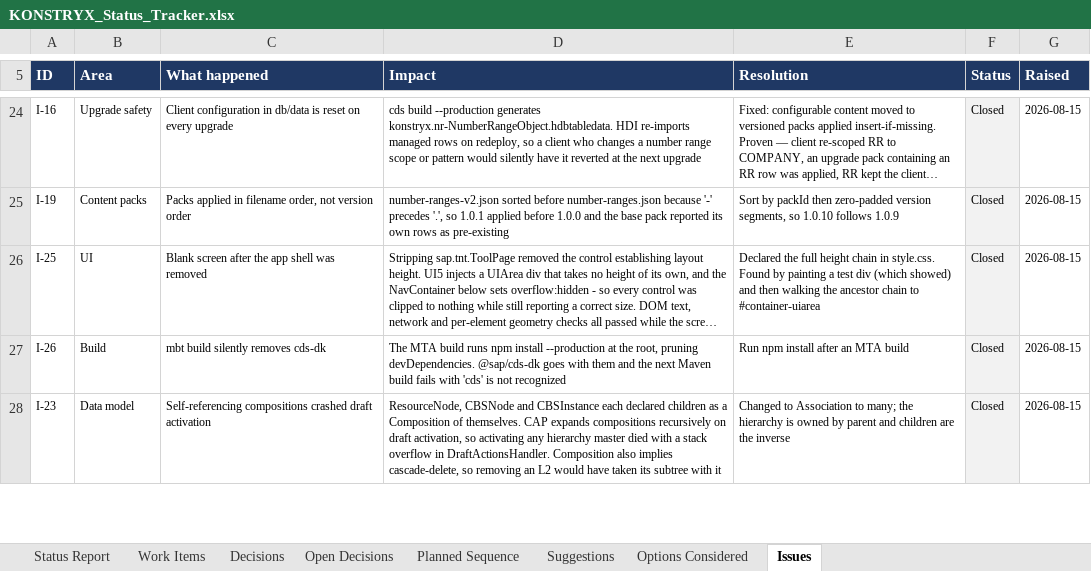
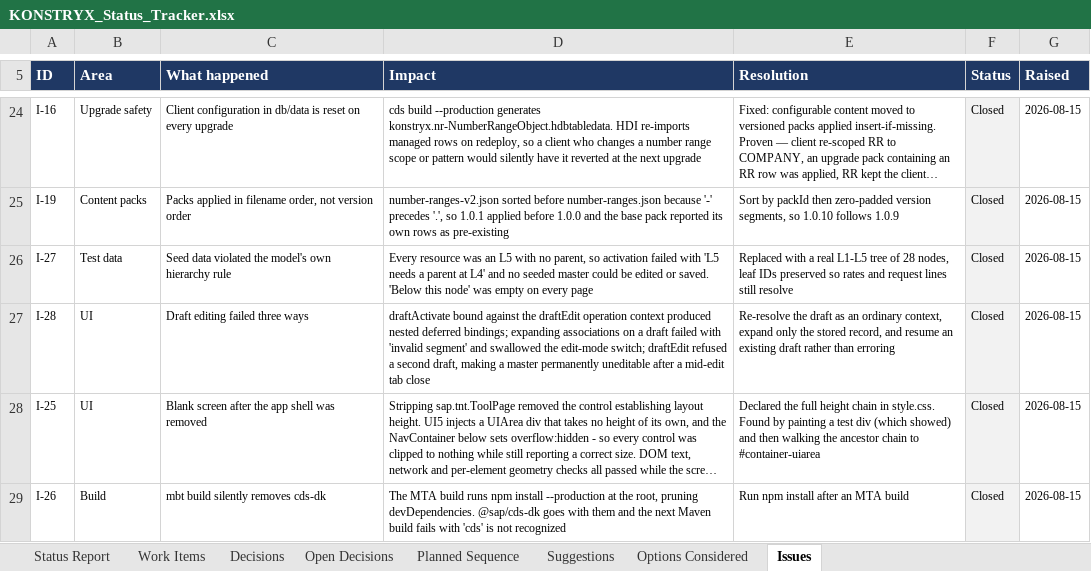
Before and after one commit to techmohdziya/KONSTRYX, an Excel workbook: KONSTRYX_Status_Tracker.xlsx, sheet Issues, drawn as a sheet; only a part is shown, gaps mark what is left out; the shorter side is filled out with more unchanged rows; long unchanged cells end in …; values as stored, in another font and other column widths than the file's, no borders; the diff names each change by its address in the sheet, - before the commit and + after, or states it on an @@ line.

Commit message:
Tracker: add Suggestions sheet; record draft editing and hierarchy fixes

```diff
--- a/KONSTRYX_Status_Tracker.xlsx (sheet Issues)
+++ b/KONSTRYX_Status_Tracker.xlsx (sheet Issues)
+row 26: I-27 | Test data | Seed data violated the model's own hierarchy rule | Every resource was an L5 with no parent, so activation failed with 'L5 needs a parent at L4' and no seeded master could be edited or saved. 'Below this node' was empty on every page | Replaced with a real L1-L5 tree of 28 nodes, leaf IDs preserved so rates and request lines still resolve | Closed | 2026-08-15
+row 27: I-28 | UI | Draft editing failed three ways | draftActivate bound against the draftEdit operation context produced nested deferred bindings; expanding associations on a draft failed with 'invalid segment' and swallowed the edit-mode switch; draftEdit refused a second draft, making a master permanently uneditable after a mid-edit tab close | Re-resolve the draft as an ordinary context, expand only the stored record, and resume an existing draft rather than erroring | Closed | 2026-08-15
```
Also changed, not shown: sheet Work Items, 1 other file.
